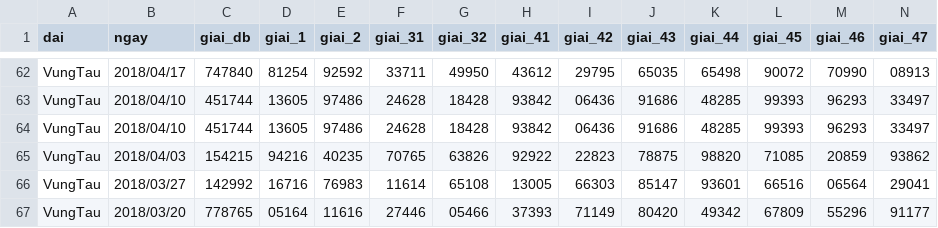
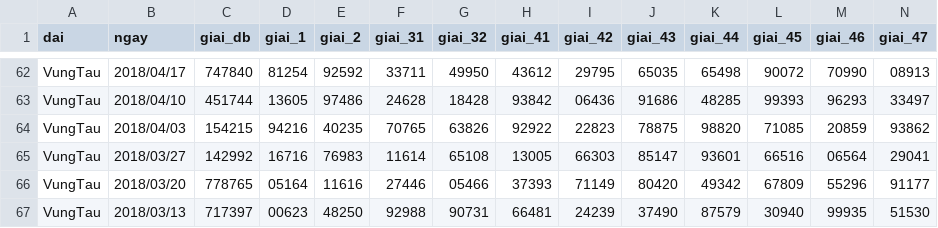
Before and after one commit to maithanhduyan/ThongKeXoSo, a CSV file: database/VungTau.csv, drawn as a sheet; only a part is shown, gaps mark what is left out; the shorter side is filled out with more unchanged rows; rows hold the shown columns only; the diff names each change by its address in the sheet, - before the commit and + after, or states it on an @@ line.

```diff
--- a/database/VungTau.csv
+++ b/database/VungTau.csv
-row 64: VungTau | 2018/04/10 | 451744 | 13605 | 97486 | 24628 | 18428 | 93842 | 06436 | 91686 | 48285 | 99393 | 96293 | 33497
```
Also changed, not shown: database/BenTre.csv, database/LongAn.csv, 3 other files.
